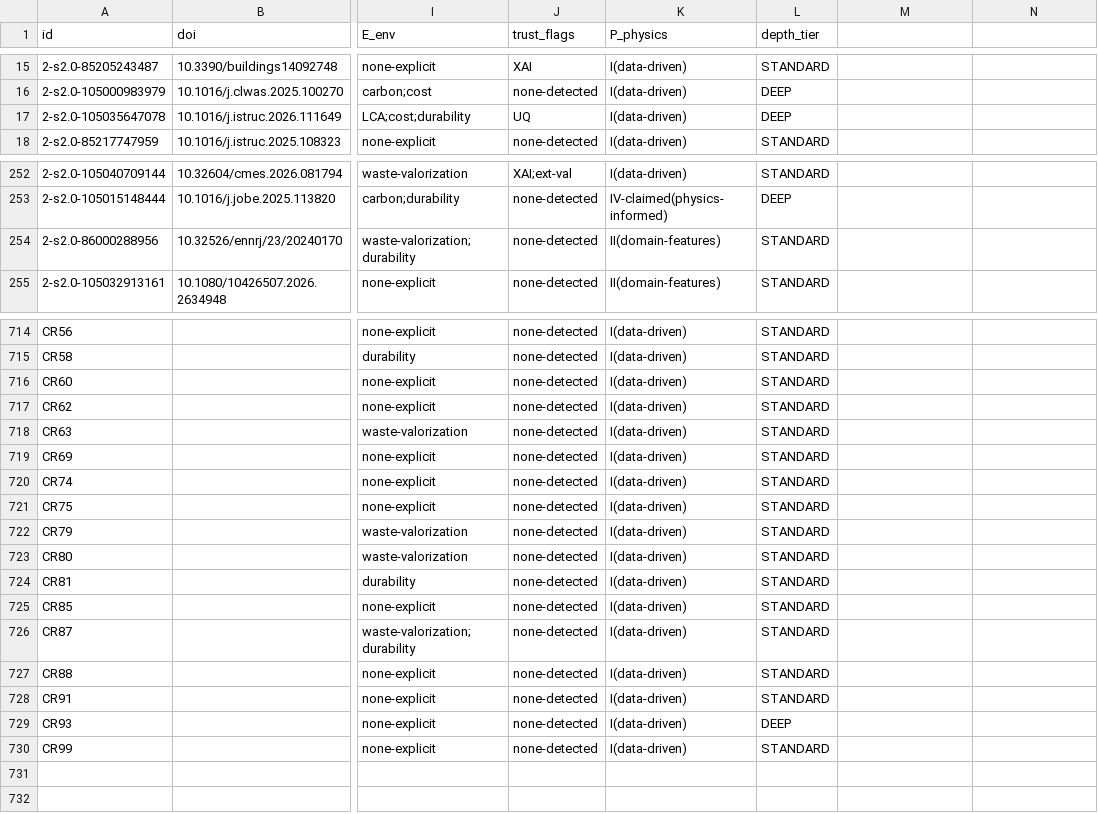
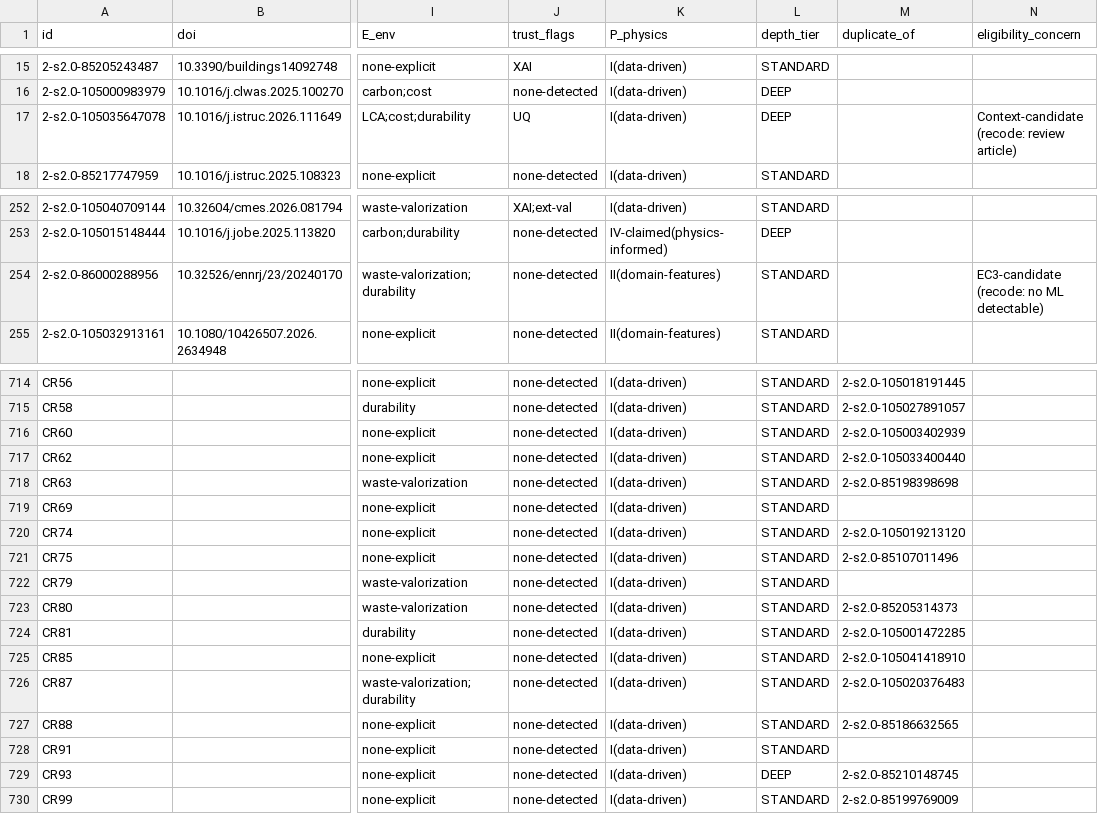
Before and after one commit to vnageshwaran-de/geopolymer-ai-review-artifact, a CSV file: extraction_master.csv, drawn as a sheet; only a part is shown, gaps mark what is left out; the diff covers the shown part only; the diff names each change by its address in the sheet, - before the commit and + after, or states it on an @@ line.

Commit message:
v1.1: post-referee revision - duplicate audit (52 flagged, n=677), reliability recodes (Table S9), corrected figures/tables, eligibility flags

```diff
--- a/extraction_master.csv
+++ b/extraction_master.csv
-M1: (empty)
+M1: duplicate_of
-N1: (empty)
+N1: eligibility_concern
-N17 (eligibility_concern): (empty)
+N17 (eligibility_concern): Context-candidate (recode: review article)
-N254 (eligibility_concern): (empty)
+N254 (eligibility_concern): EC3-candidate (recode: no ML detectable)
-M714 (duplicate_of): (empty)
+M714 (duplicate_of): 2-s2.0-105018191445
-M715 (duplicate_of): (empty)
+M715 (duplicate_of): 2-s2.0-105027891057
-M716 (duplicate_of): (empty)
+M716 (duplicate_of): 2-s2.0-105003402939
-M717 (duplicate_of): (empty)
+M717 (duplicate_of): 2-s2.0-105033400440
-M718 (duplicate_of): (empty)
+M718 (duplicate_of): 2-s2.0-85198398698
-M720 (duplicate_of): (empty)
+M720 (duplicate_of): 2-s2.0-105019213120
-M721 (duplicate_of): (empty)
+M721 (duplicate_of): 2-s2.0-85107011496
-M723 (duplicate_of): (empty)
+M723 (duplicate_of): 2-s2.0-85205314373
-M724 (duplicate_of): (empty)
+M724 (duplicate_of): 2-s2.0-105001472285
-M725 (duplicate_of): (empty)
+M725 (duplicate_of): 2-s2.0-105041418910
-M726 (duplicate_of): (empty)
+M726 (duplicate_of): 2-s2.0-105020376483
-M727 (duplicate_of): (empty)
+M727 (duplicate_of): 2-s2.0-85186632565
-M729 (duplicate_of): (empty)
+M729 (duplicate_of): 2-s2.0-85210148745
-M730 (duplicate_of): (empty)
+M730 (duplicate_of): 2-s2.0-85199769009
```
Also changed, not shown: 43 edited cells elsewhere in this file, 21 other files.
